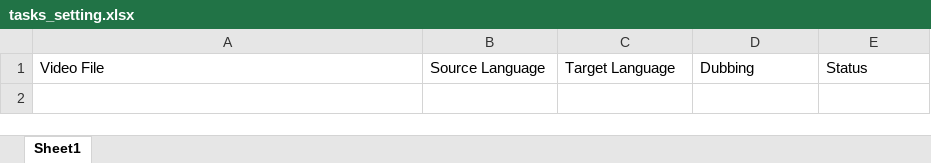
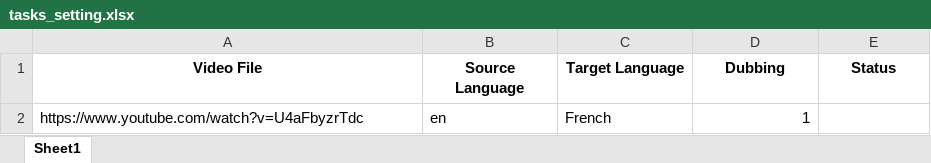
Before and after one commit to Huanshere/VideoLingo, an Excel workbook: batch/tasks_setting.xlsx, sheet Sheet1, drawn as a sheet; values as stored, in another font and other column widths than the file's, no borders; the diff names each change by its address in the sheet, - before the commit and + after, or states it on an @@ line.

```diff
--- a/batch/tasks_setting.xlsx (sheet Sheet1)
+++ b/batch/tasks_setting.xlsx (sheet Sheet1)
@@ A1:E1 bold: off → on, alignment: left → center @@
+row 2: https://www.youtube.com/watch?v=U4aFbyzrTdc | en | French | 1
```
Also changed, not shown: 38 other files.
